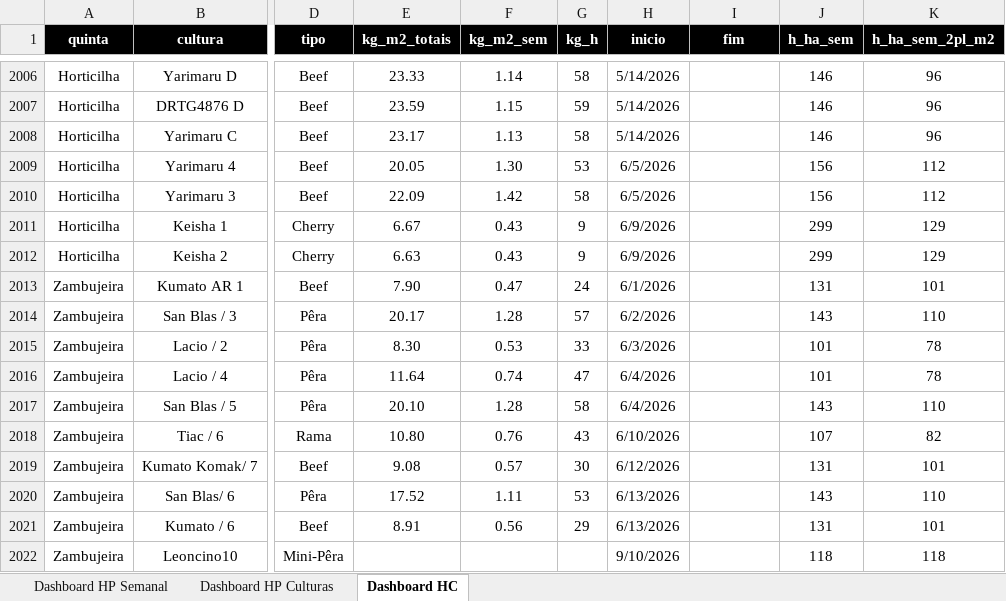
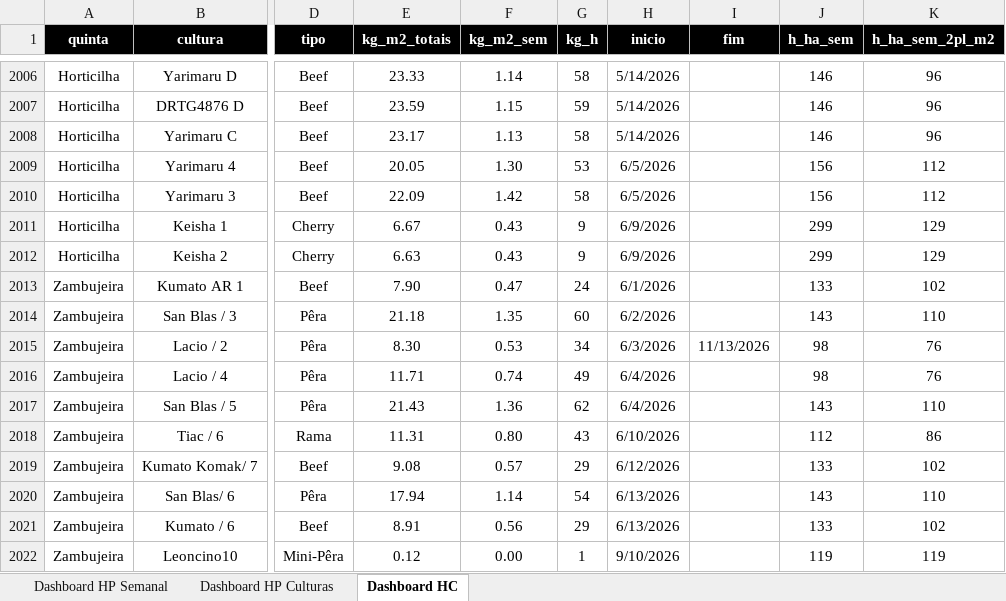
Before and after one commit to luishortipor/dashboard, an Excel workbook: horas_produtividades_culturas.xlsx, sheet Dashboard HC, drawn as a sheet; only a part is shown, gaps mark what is left out; values as stored, in another font and other column widths than the file's, no borders; the diff covers the shown part only; the diff names each change by its address in the sheet, - before the commit and + after, or states it on an @@ line.

```diff
--- a/horas_produtividades_culturas.xlsx (sheet Dashboard HC)
+++ b/horas_produtividades_culturas.xlsx (sheet Dashboard HC)
-J2013 (h_ha_sem): 131
+J2013 (h_ha_sem): 133
-K2013 (h_ha_sem_2pl_m2): 101
+K2013 (h_ha_sem_2pl_m2): 102
-E2014 (kg_m2_totais): 20.17
+E2014 (kg_m2_totais): 21.18
-F2014 (kg_m2_sem): 1.28
+F2014 (kg_m2_sem): 1.35
-G2014 (kg_h): 57
+G2014 (kg_h): 60
-G2015 (kg_h): 33
+G2015 (kg_h): 34
-I2015 (fim): (empty)
+I2015 (fim): 11/13/2026
-J2015:J2016 (h_ha_sem): 101
+J2015:J2016 (h_ha_sem): 98
-K2015:K2016 (h_ha_sem_2pl_m2): 78
+K2015:K2016 (h_ha_sem_2pl_m2): 76
-E2016 (kg_m2_totais): 11.64
+E2016 (kg_m2_totais): 11.71
-G2016 (kg_h): 47
+G2016 (kg_h): 49
-E2017 (kg_m2_totais): 20.10
+E2017 (kg_m2_totais): 21.43
-F2017 (kg_m2_sem): 1.28
+F2017 (kg_m2_sem): 1.36
-G2017 (kg_h): 58
+G2017 (kg_h): 62
-E2018 (kg_m2_totais): 10.80
+E2018 (kg_m2_totais): 11.31
-F2018 (kg_m2_sem): 0.76
+F2018 (kg_m2_sem): 0.80
-J2018 (h_ha_sem): 107
+J2018 (h_ha_sem): 112
-K2018 (h_ha_sem_2pl_m2): 82
+K2018 (h_ha_sem_2pl_m2): 86
-G2019 (kg_h): 30
+G2019 (kg_h): 29
-J2019 (h_ha_sem): 131
+J2019 (h_ha_sem): 133
-K2019 (h_ha_sem_2pl_m2): 101
+K2019 (h_ha_sem_2pl_m2): 102
-E2020 (kg_m2_totais): 17.52
+E2020 (kg_m2_totais): 17.94
-F2020 (kg_m2_sem): 1.11
+F2020 (kg_m2_sem): 1.14
-G2020 (kg_h): 53
+G2020 (kg_h): 54
-J2021 (h_ha_sem): 131
+J2021 (h_ha_sem): 133
-K2021 (h_ha_sem_2pl_m2): 101
+K2021 (h_ha_sem_2pl_m2): 102
-E2022 (kg_m2_totais): (empty)
+E2022 (kg_m2_totais): 0.12
-F2022 (kg_m2_sem): (empty)
+F2022 (kg_m2_sem): 0.00
-G2022 (kg_h): (empty)
+G2022 (kg_h): 1
-J2022 (h_ha_sem): 118
+J2022 (h_ha_sem): 119
-K2022 (h_ha_sem_2pl_m2): 118
+K2022 (h_ha_sem_2pl_m2): 119
```
Also changed, not shown: 5 added rows and 59 edited cells elsewhere in this sheet, sheet Dashboard HP Culturas, sheet Dashboard HP Semanal.
